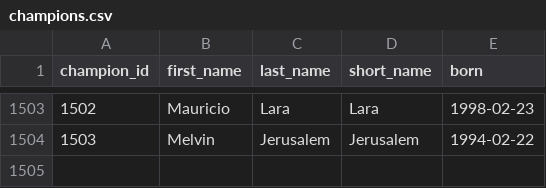
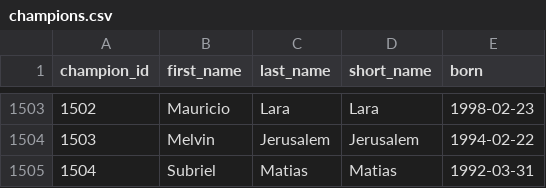
Before and after one commit to edhwright/open-boxing, a CSV file: src/db/data/champions.csv, drawn as a sheet; only a part is shown, gaps mark what is left out.

Commit message:
Adds Matias v Ponce result

```diff
--- a/src/db/data/champions.csv
+++ b/src/db/data/champions.csv
@@ -1504 +1504,2 @@ champion_id,first_name,last_name,short_name,born
 1503,Melvin,Jerusalem,Jerusalem,1994-02-22
+1504,Subriel,Matias,Matias,1992-03-31
```
Also changed, not shown: src/db/data/bouts.csv.
